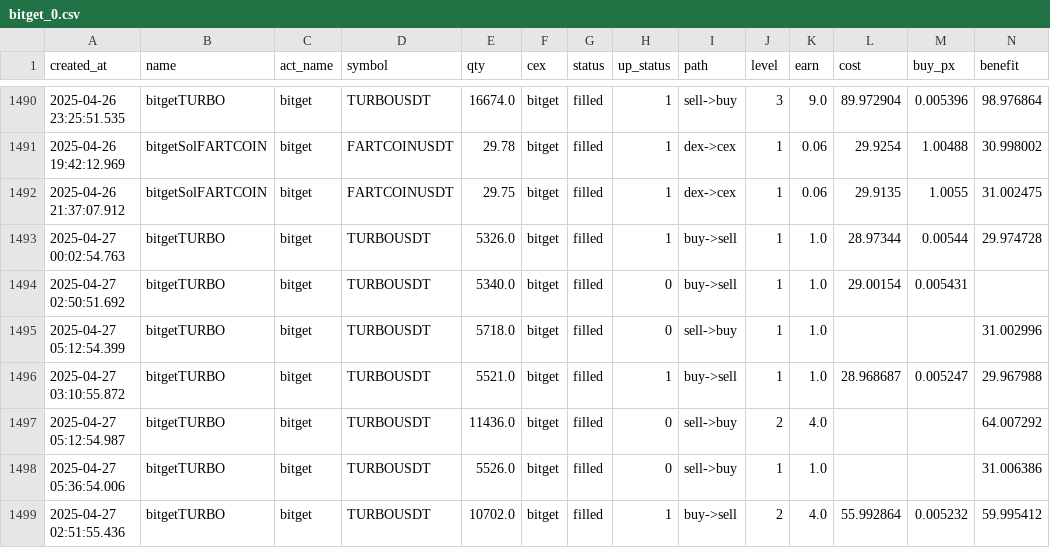
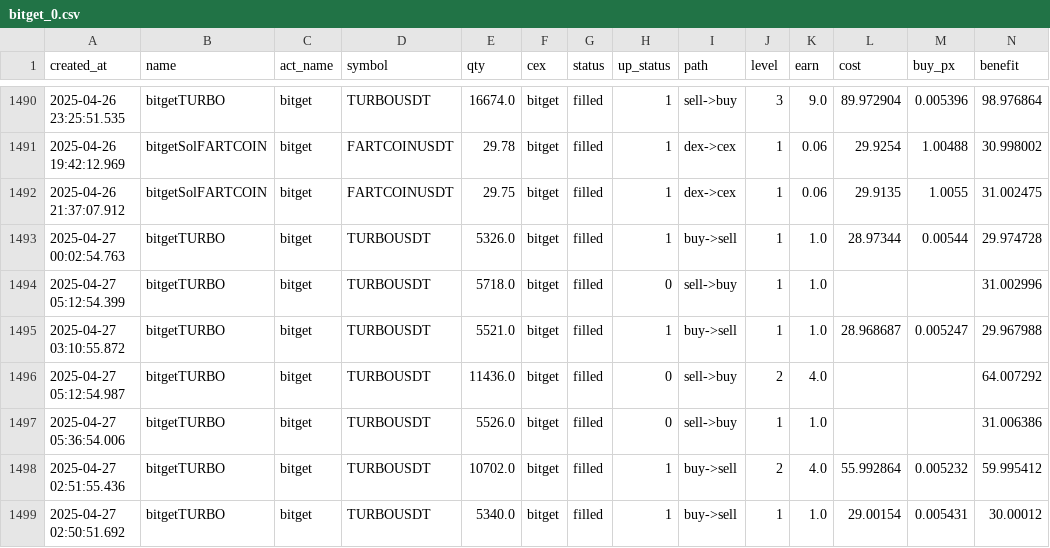
Before and after one commit to txnj/data, a CSV file: bitget_0.csv, drawn as a sheet; only a part is shown, gaps mark what is left out; removed rows and columns are numbered as before the commit, all else as after; rows hold the shown columns only; the diff names each change by its address in the sheet, - before the commit and + after, or states it on an @@ line.

Commit message:
auto-sync

```diff
--- a/bitget_0.csv
+++ b/bitget_0.csv
-row 1494: 2025-04-27 02:50:51.692 | bitgetTURBO | bitget | TURBOUSDT | 5340.0 | bitget | filled | 0 | buy->sell | 1 | 1.0 | 29.00154 | 0.005431
+row 1499: 2025-04-27 02:50:51.692 | bitgetTURBO | bitget | TURBOUSDT | 5340.0 | bitget | filled | 1 | buy->sell | 1 | 1.0 | 29.00154 | 0.005431 | 30.00012
```
